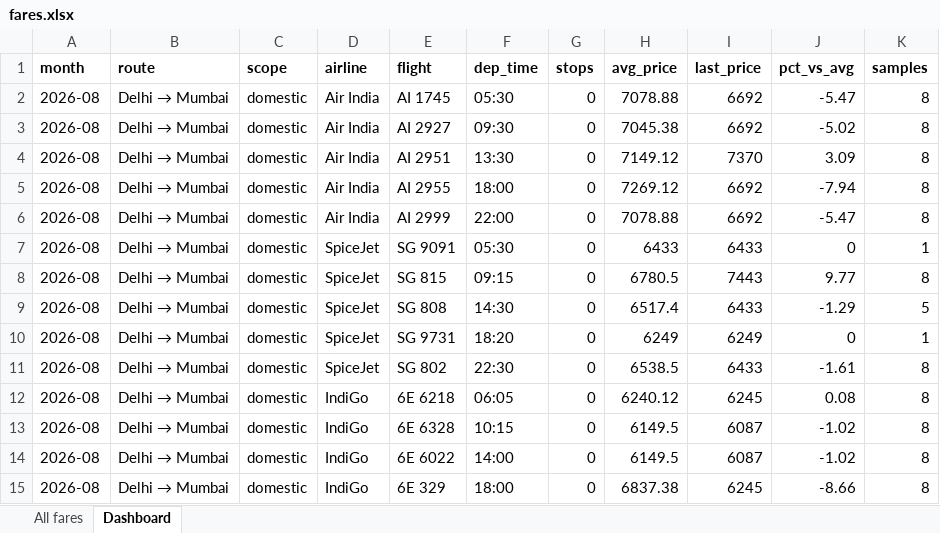
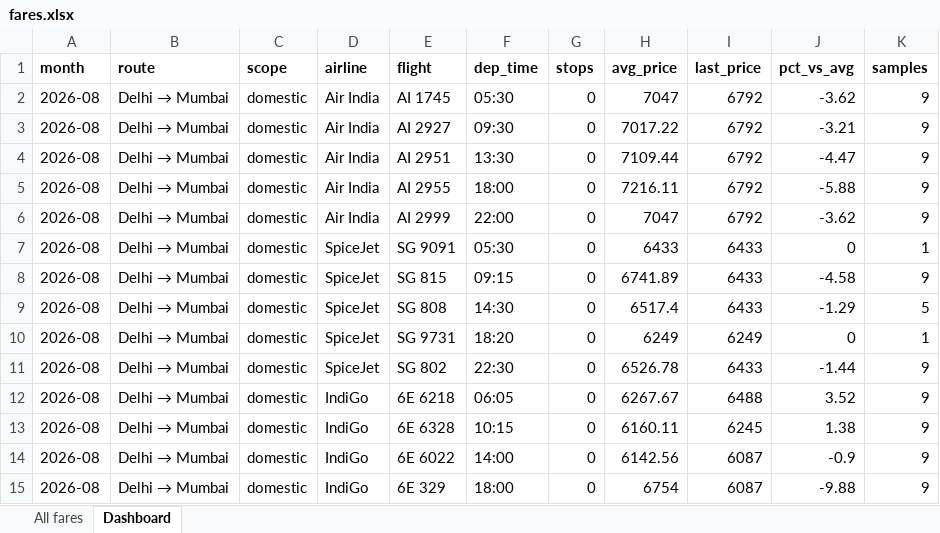
Before and after one commit to isgulati95-code/flight-fare-tracker, an Excel workbook: fares.xlsx, sheet Dashboard, drawn as a sheet; only a part is shown; values as stored, in another font and other column widths than the file's, no borders; the diff covers the shown part only; the diff names each change by its address in the sheet, - before the commit and + after, or states it on an @@ line.

```diff
--- a/fares.xlsx (sheet Dashboard)
+++ b/fares.xlsx (sheet Dashboard)
-H2 (avg_price): 7078.88
+H2 (avg_price): 7047
-I2:I3 (last_price): 6692
+I2:I3 (last_price): 6792
-J2 (pct_vs_avg): -5.47
+J2 (pct_vs_avg): -3.62
-K2:K6 (samples): 8
+K2:K6 (samples): 9
-H3 (avg_price): 7045.38
+H3 (avg_price): 7017.22
-J3 (pct_vs_avg): -5.02
+J3 (pct_vs_avg): -3.21
-H4 (avg_price): 7149.12
+H4 (avg_price): 7109.44
-I4 (last_price): 7370
+I4 (last_price): 6792
-J4 (pct_vs_avg): 3.09
+J4 (pct_vs_avg): -4.47
-H5 (avg_price): 7269.12
+H5 (avg_price): 7216.11
-I5:I6 (last_price): 6692
+I5:I6 (last_price): 6792
-J5 (pct_vs_avg): -7.94
+J5 (pct_vs_avg): -5.88
-H6 (avg_price): 7078.88
+H6 (avg_price): 7047
-J6 (pct_vs_avg): -5.47
+J6 (pct_vs_avg): -3.62
-H8 (avg_price): 6780.5
+H8 (avg_price): 6741.89
-I8 (last_price): 7443
+I8 (last_price): 6433
-J8 (pct_vs_avg): 9.77
+J8 (pct_vs_avg): -4.58
-K8 (samples): 8
+K8 (samples): 9
-H11 (avg_price): 6538.5
+H11 (avg_price): 6526.78
-J11 (pct_vs_avg): -1.61
+J11 (pct_vs_avg): -1.44
-K11:K15 (samples): 8
+K11:K15 (samples): 9
-H12 (avg_price): 6240.12
+H12 (avg_price): 6267.67
-I12 (last_price): 6245
+I12 (last_price): 6488
-J12 (pct_vs_avg): 0.08
+J12 (pct_vs_avg): 3.52
-H13 (avg_price): 6149.5
+H13 (avg_price): 6160.11
-I13 (last_price): 6087
+I13 (last_price): 6245
-J13 (pct_vs_avg): -1.02
+J13 (pct_vs_avg): 1.38
-H14 (avg_price): 6149.5
+H14 (avg_price): 6142.56
-J14 (pct_vs_avg): -1.02
+J14 (pct_vs_avg): -0.9
-H15 (avg_price): 6837.38
+H15 (avg_price): 6754
-I15 (last_price): 6245
+I15 (last_price): 6087
-J15 (pct_vs_avg): -8.66
+J15 (pct_vs_avg): -9.88
```
Also changed, not shown: 2 added rows, 2 removed rows and 299 edited cells elsewhere in this sheet, sheet All fares, aviation.xlsx, 4 other files.
